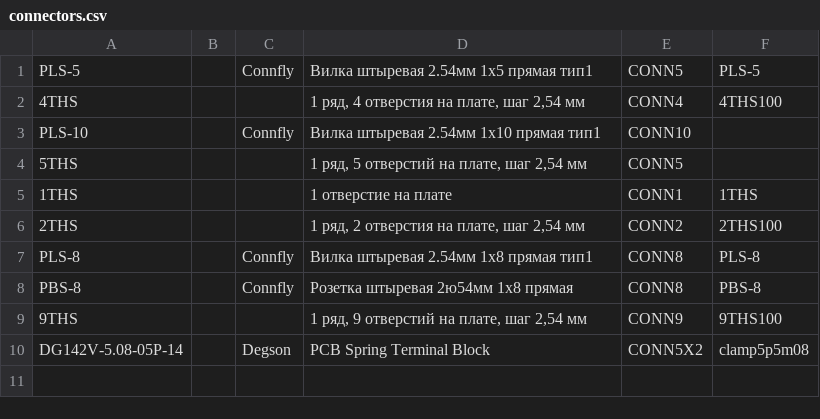
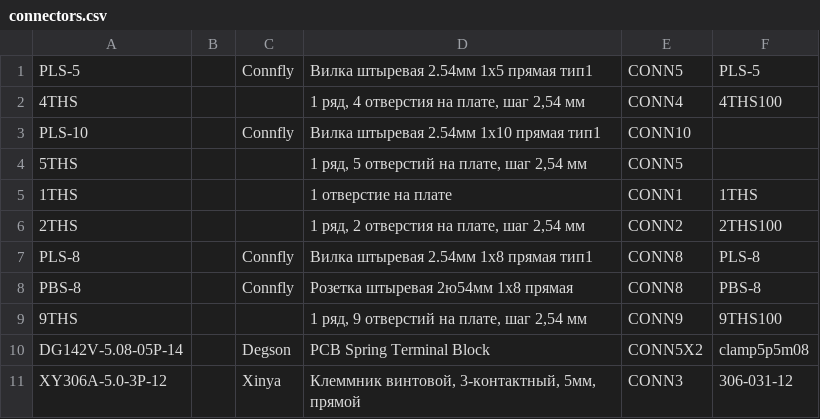
Before and after one commit to ntpgorizont/gorizont.DbLib, a CSV file: csv/connectors.csv, drawn as a sheet.

```diff
--- a/csv/connectors.csv
+++ b/csv/connectors.csv
@@ -10 +10,2 @@ PBS-8,"",Connfly,"Розетка штыревая 2ю54мм 1x8 прямая",CO
 DG142V-5.08-05P-14,"",Degson,"PCB Spring Terminal Block",CONN5X2,clamp5p5m08,""
+XY306A-5.0-3P-12,"",Xinya,"Клеммник винтовой, 3-контактный, 5мм, прямой",CONN3,306-031-12,""
```
Also changed, not shown: csv/bipolars.csv, csv/inductors.csv, 21 other files.
